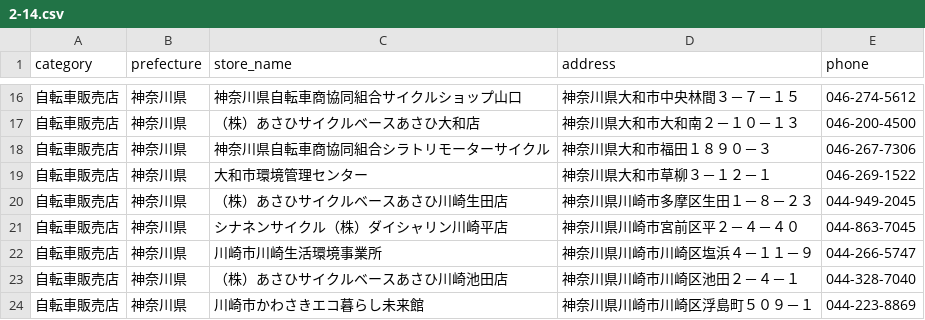
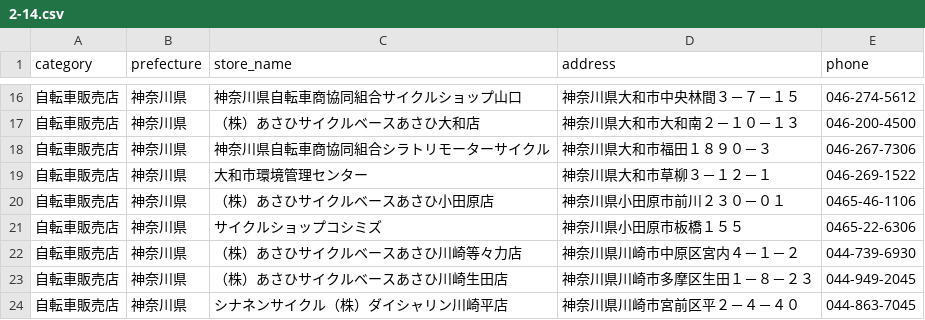
Before and after one commit to TakashiSasaki/recycle.moukaeritai.work, a CSV file: docs/data/2-14.csv, drawn as a sheet; only a part is shown, gaps mark what is left out; the shorter side is filled out with more unchanged rows.

```diff
--- a/docs/data/2-14.csv
+++ b/docs/data/2-14.csv
@@ -19,2 +19,5 @@ category,prefecture,store_name,address,phone
 自転車販売店,神奈川県,大和市環境管理センター,神奈川県大和市草柳３－１２－１,046-269-1522
+自転車販売店,神奈川県,（株）あさひサイクルベースあさひ小田原店,神奈川県小田原市前川２３０－０１,0465-46-1106
+自転車販売店,神奈川県,サイクルショップコシミズ,神奈川県小田原市板橋１５５,0465-22-6306
+自転車販売店,神奈川県,（株）あさひサイクルベースあさひ川崎等々力店,神奈川県川崎市中原区宮内４－１－２,044-739-6930
 自転車販売店,神奈川県,（株）あさひサイクルベースあさひ川崎生田店,神奈川県川崎市多摩区生田１－８－２３,044-949-2045
```
Also changed, not shown: 1 other file.
